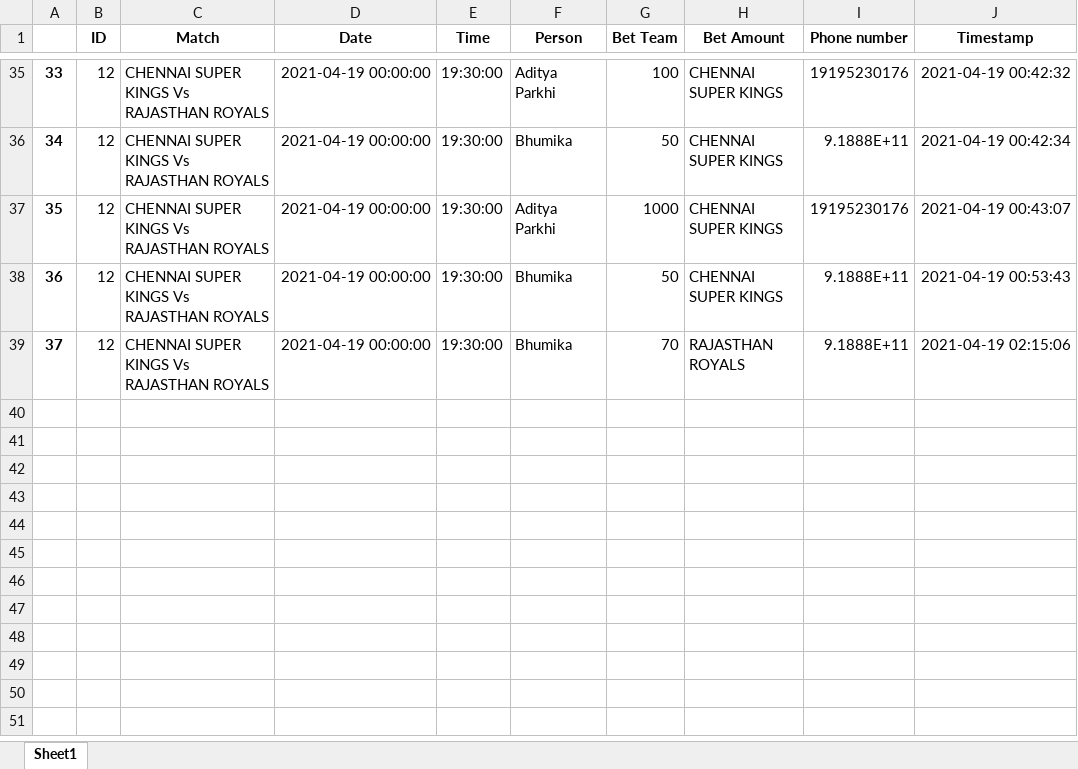
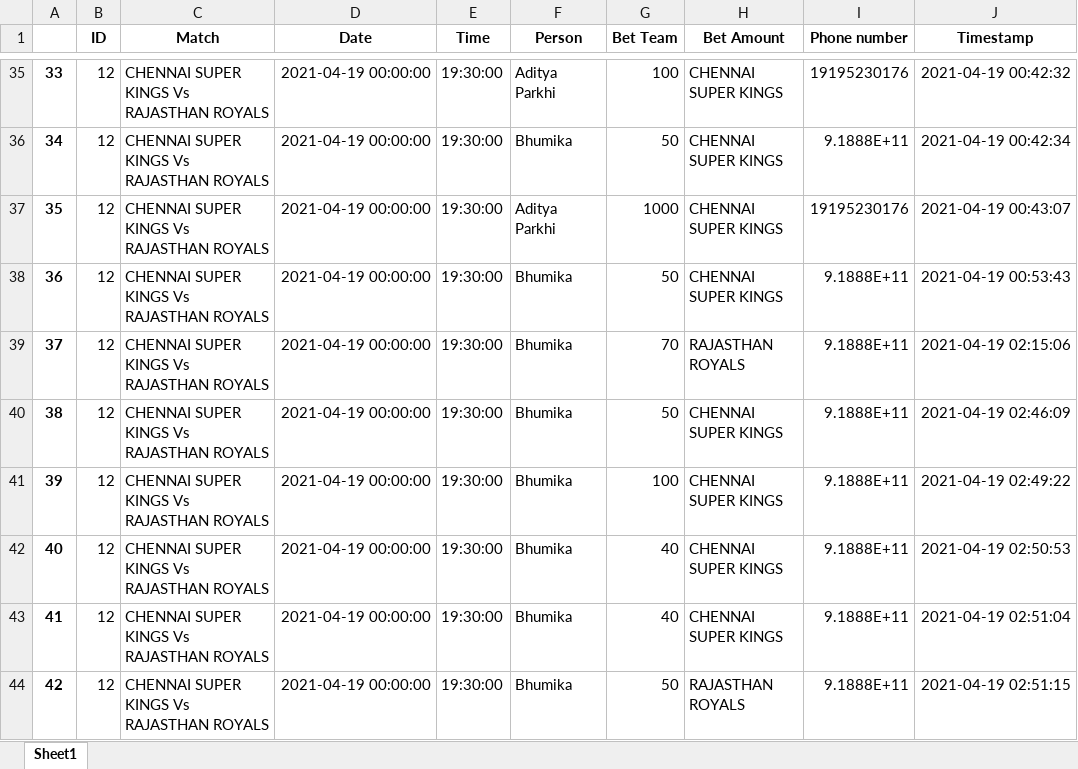
Before and after one commit to aditya140/IPL-2021-Fantasy-Game-Bot, an Excel workbook: data/Bets.xlsx, sheet Sheet1, drawn as a sheet; only a part is shown, gaps mark what is left out; values as stored, in another font and other column widths than the file's, no borders; the diff names each change by its address in the sheet, - before the commit and + after, or states it on an @@ line.

```diff
--- a/data/Bets.xlsx (sheet Sheet1)
+++ b/data/Bets.xlsx (sheet Sheet1)
+row 40: 38 | 12 | CHENNAI SUPER KINGS Vs RAJASTHAN ROYALS | 2021-04-19 00:00:00 | 19:30:00 | Bhumika | 50 | CHENNAI SUPER KINGS | 9.1888E+11 | 2021-04-19 02:46:09
+row 41: 39 | 12 | CHENNAI SUPER KINGS Vs RAJASTHAN ROYALS | 2021-04-19 00:00:00 | 19:30:00 | Bhumika | 100 | CHENNAI SUPER KINGS | 9.1888E+11 | 2021-04-19 02:49:22
+row 42: 40 | 12 | CHENNAI SUPER KINGS Vs RAJASTHAN ROYALS | 2021-04-19 00:00:00 | 19:30:00 | Bhumika | 40 | CHENNAI SUPER KINGS | 9.1888E+11 | 2021-04-19 02:50:53
+row 43: 41 | 12 | CHENNAI SUPER KINGS Vs RAJASTHAN ROYALS | 2021-04-19 00:00:00 | 19:30:00 | Bhumika | 40 | CHENNAI SUPER KINGS | 9.1888E+11 | 2021-04-19 02:51:04
+row 44: 42 | 12 | CHENNAI SUPER KINGS Vs RAJASTHAN ROYALS | 2021-04-19 00:00:00 | 19:30:00 | Bhumika | 50 | RAJASTHAN ROYALS | 9.1888E+11 | 2021-04-19 02:51:15
```
Also changed, not shown: 2 other files.
